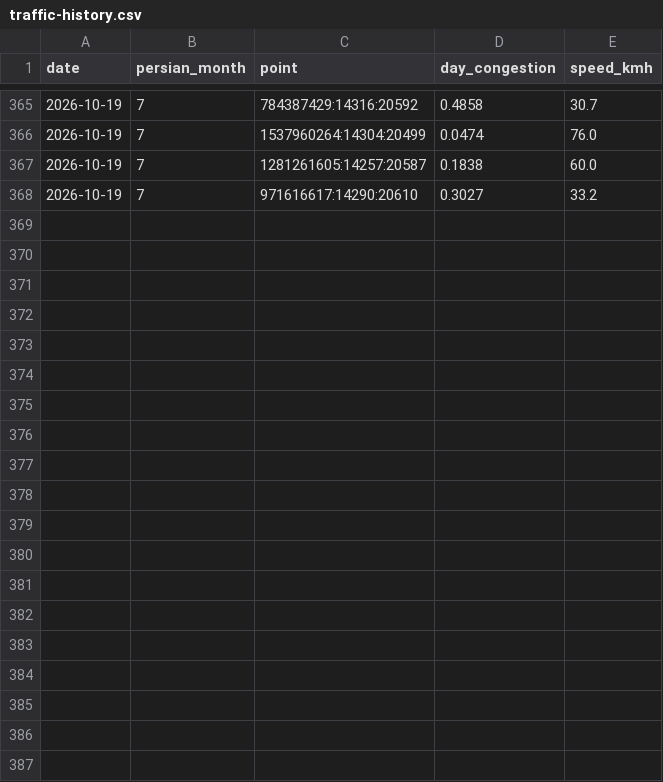
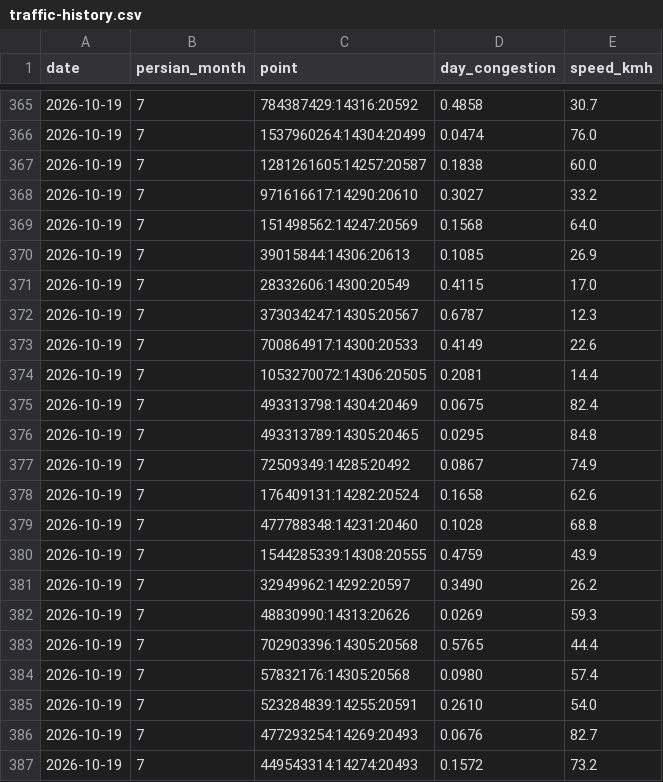
Before and after one commit to Ehsan-Moeininejad/Billboard-Master, a CSV file: data/traffic-history.csv, drawn as a sheet; only a part is shown, gaps mark what is left out; the diff covers the shown part only.

Commit message:
data: weekly snapshot 2026-10-19

```diff
--- a/data/traffic-history.csv
+++ b/data/traffic-history.csv
@@ -368 +368,20 @@ date,persian_month,point,day_congestion,speed_kmh
 2026-10-19,7,971616617:14290:20610,0.3027,33.2
+2026-10-19,7,151498562:14247:20569,0.1568,64.0
+2026-10-19,7,39015844:14306:20613,0.1085,26.9
+2026-10-19,7,28332606:14300:20549,0.4115,17.0
+2026-10-19,7,373034247:14305:20567,0.6787,12.3
+2026-10-19,7,700864917:14300:20533,0.4149,22.6
+2026-10-19,7,1053270072:14306:20505,0.2081,14.4
+2026-10-19,7,493313798:14304:20469,0.0675,82.4
+2026-10-19,7,493313789:14305:20465,0.0295,84.8
+2026-10-19,7,72509349:14285:20492,0.0867,74.9
+2026-10-19,7,176409131:14282:20524,0.1658,62.6
+2026-10-19,7,477788348:14231:20460,0.1028,68.8
+2026-10-19,7,1544285339:14308:20555,0.4759,43.9
+2026-10-19,7,32949962:14292:20597,0.3490,26.2
+2026-10-19,7,48830990:14313:20626,0.0269,59.3
+2026-10-19,7,702903396:14305:20568,0.5765,44.4
+2026-10-19,7,57832176:14305:20568,0.0980,57.4
+2026-10-19,7,523284839:14255:20591,0.2610,54.0
+2026-10-19,7,477293254:14269:20493,0.0676,82.7
+2026-10-19,7,449543314:14274:20493,0.1572,73.2
```
Also changed, not shown: 21 added rows elsewhere in this file, 4 other files.
